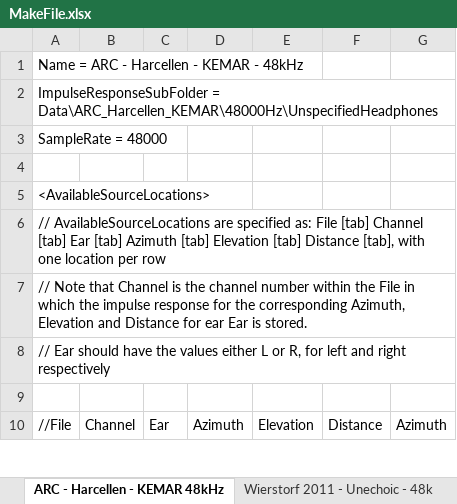
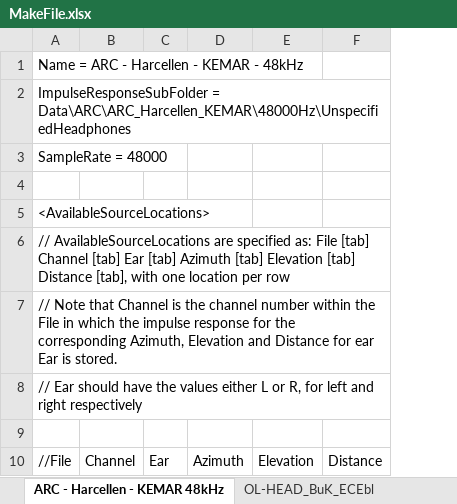
Before and after one commit to witteerik/OSTF, an Excel workbook: OSTFMedia/RoomImpulses/ImpulseResponseSetSpecifications/MakeFile.xlsx, sheet ARC - Harcellen - KEMAR 48kHz, drawn as a sheet; only a part is shown; values as stored, in another font and other column widths than the file's, no borders; the diff names each change by its address in the sheet, - before the commit and + after, or states it on an @@ line.

Commit message:
Added calibration for simulated sound field in headphones to the OSTF calibrator.

```diff
--- a/OSTFMedia/RoomImpulses/ImpulseResponseSetSpecifications/MakeFile.xlsx (sheet ARC - Harcellen - KEMAR 48kHz)
+++ b/OSTFMedia/RoomImpulses/ImpulseResponseSetSpecifications/MakeFile.xlsx (sheet ARC - Harcellen - KEMAR 48kHz)
+sheet tab: OL-HEAD_BuK_ECEbl
-column G, row 10: Azimuth
-A2: ImpulseResponseSubFolder = Data\ARC_Harcellen_KEMAR\48000Hz\UnspecifiedHeadphones
+A2: ImpulseResponseSubFolder = Data\ARC\ARC_Harcellen_KEMAR\48000Hz\UnspecifiedHeadphones
```
Also changed, not shown: other sheet tabs, 20 other files.
